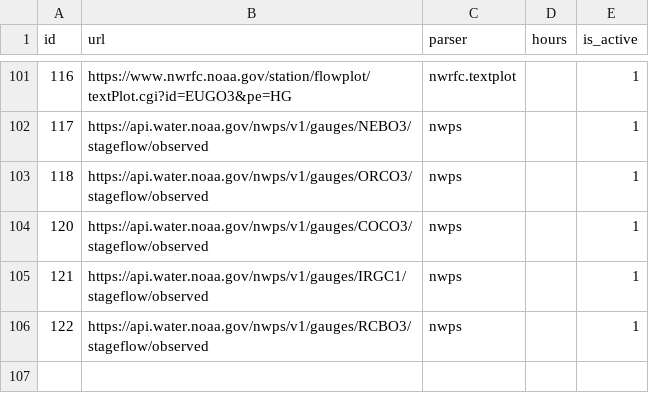
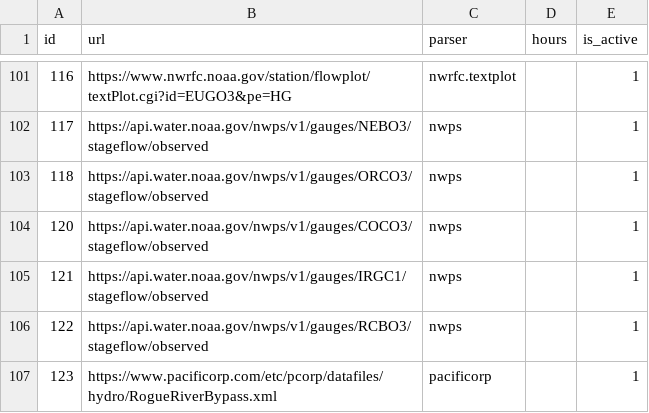
Before and after one commit to mousebrains/kayak_python, a CSV file: data/db/fetch_url.csv, drawn as a sheet; only a part is shown, gaps mark what is left out; the diff names each change by its address in the sheet, - before the commit and + after, or states it on an @@ line.

Commit message:
data/db: nightly metadata snapshot — calc_expression,fetch_url,gauge,gauge_source,reach,source

```diff
--- a/data/db/fetch_url.csv
+++ b/data/db/fetch_url.csv
+row 107: 123 | https://www.pacificorp.com/etc/pcorp/datafiles/hydro/RogueRiverBypass.xml | pacificorp |  | 1
```
Also changed, not shown: data/db/calc_expression.csv, data/db/gauge.csv, 3 other files.
